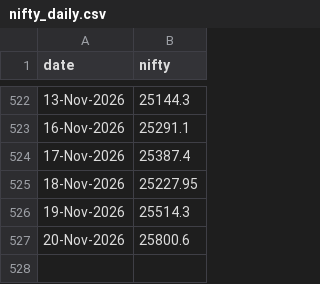
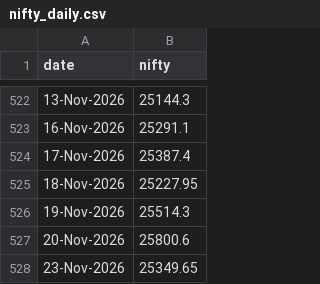
Before and after one commit to dheerkapil/nse_projects, a CSV file: projects/gift-nifty-oi/data/nifty_daily.csv, drawn as a sheet; only a part is shown, gaps mark what is left out.

```diff
--- a/projects/gift-nifty-oi/data/nifty_daily.csv
+++ b/projects/gift-nifty-oi/data/nifty_daily.csv
@@ -527 +527,2 @@ date,nifty
 20-Nov-2026,25800.6
+23-Nov-2026,25349.65
```
Also changed, not shown: projects/gift-nifty-oi/data/oi_master.csv.
